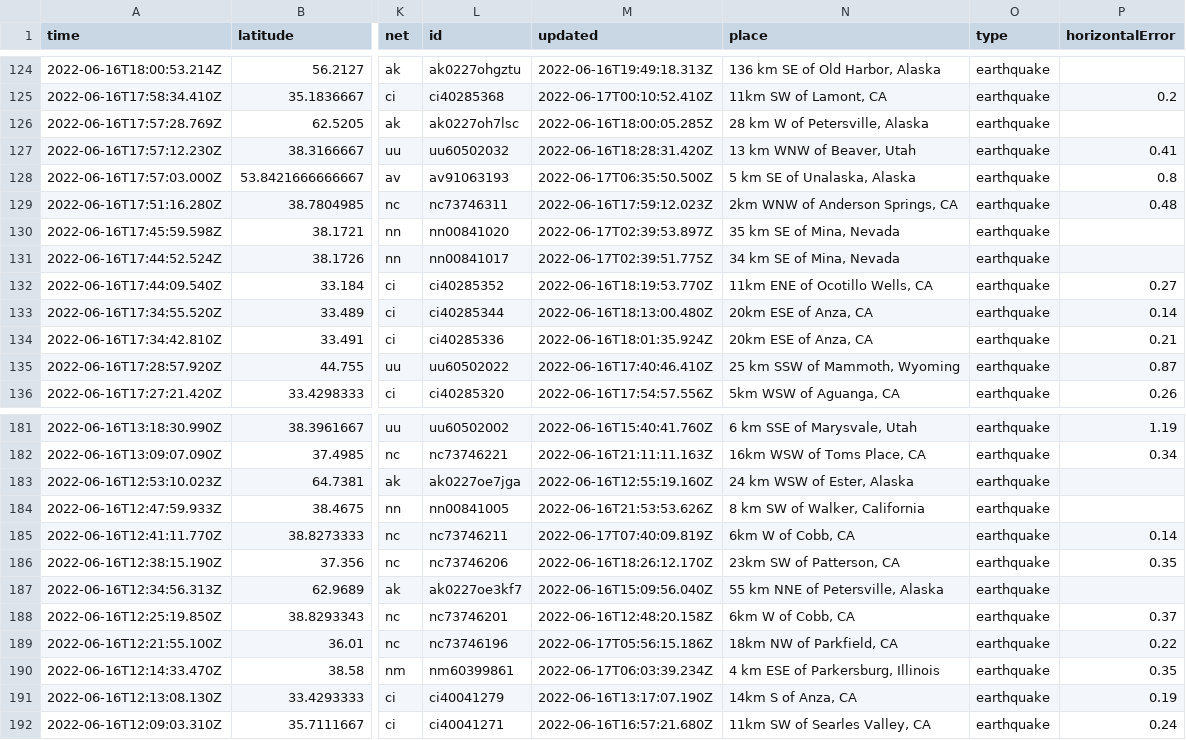
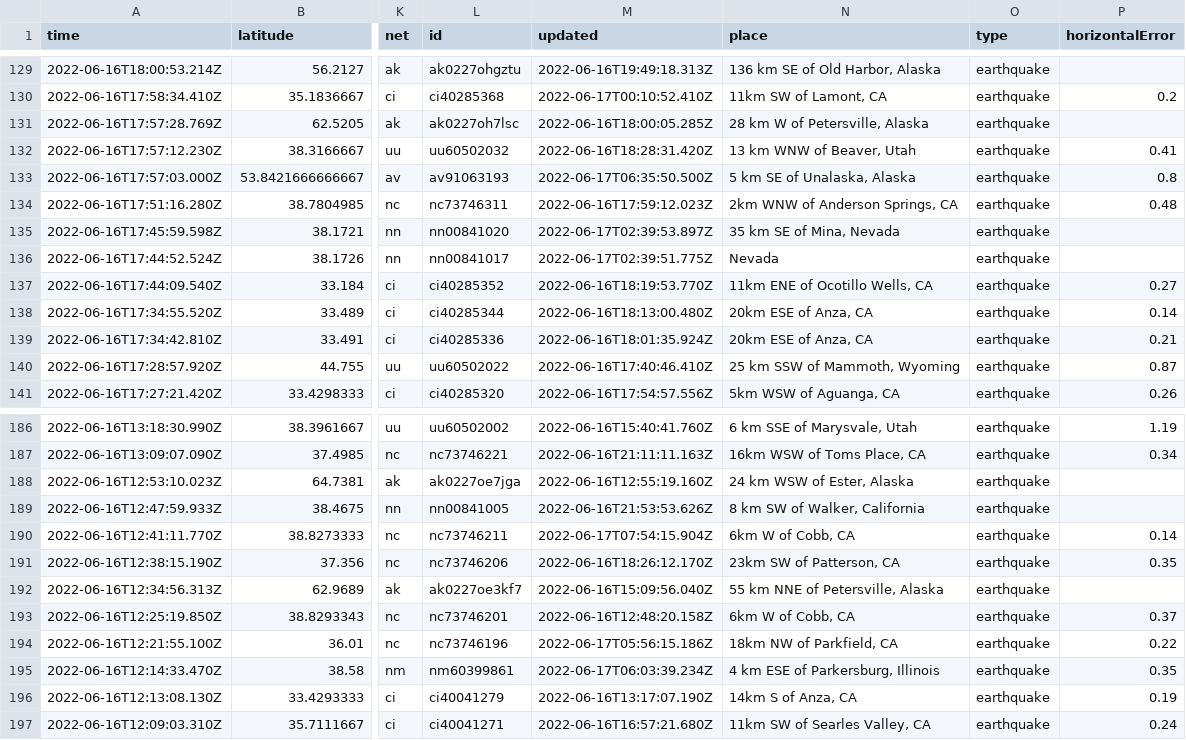
Before and after one commit to jemmastephenson/my-data-robot, a CSV file: usgs_current.csv, drawn as a sheet; only a part is shown, gaps mark what is left out; addresses are those after the commit; the diff covers the shown part only; the diff names each change by its address in the sheet, - before the commit and + after, or states it on an @@ line.

```diff
--- a/usgs_current.csv
+++ b/usgs_current.csv
-N136 (place): 34 km SE of Mina, Nevada
+N136 (place): Nevada
-M190 (updated): 2022-06-17T07:40:09.819Z
+M190 (updated): 2022-06-17T07:54:15.904Z
```
Also changed, not shown: 5 added rows, 1 removed row and 1 edited cell elsewhere in this file.
